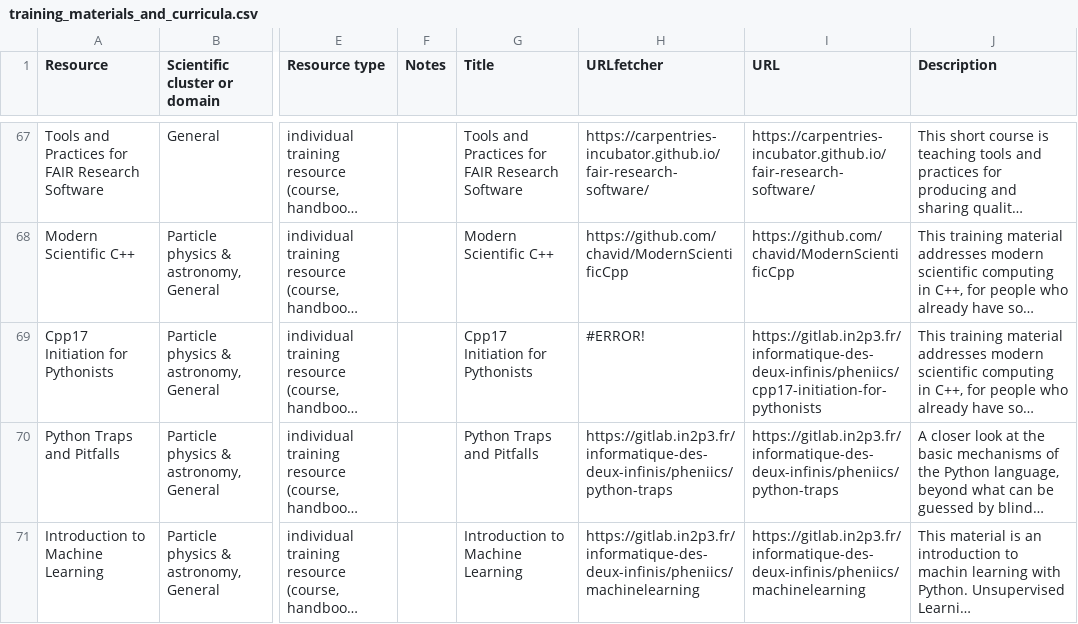
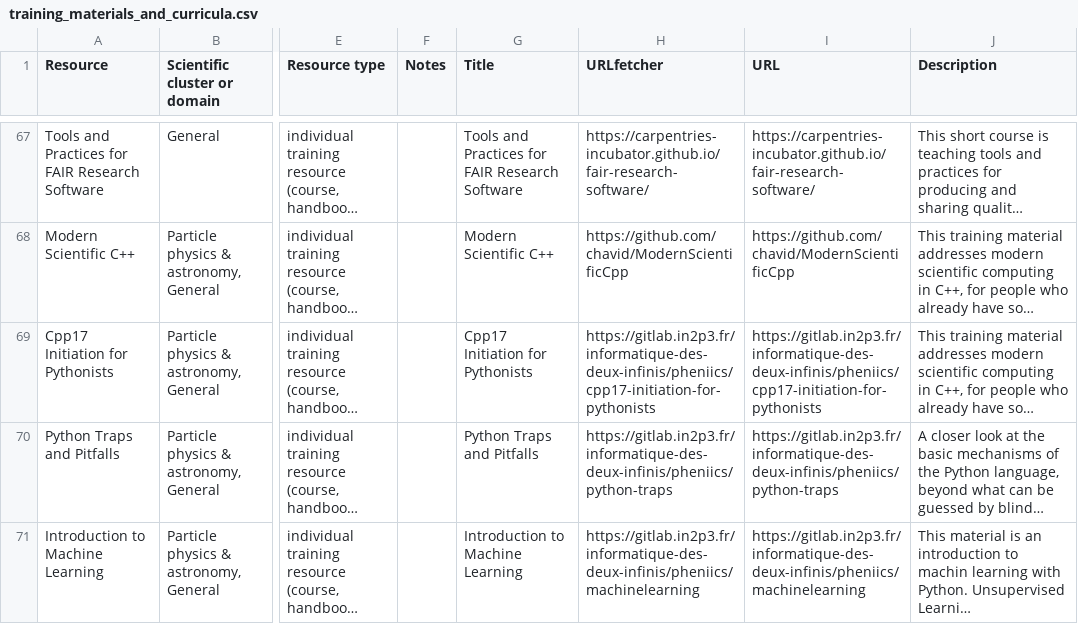
Before and after one commit to kennethrioja/training-everse-rsqkit, a CSV file: csv/training_materials_and_curricula.csv, drawn as a sheet; only a part is shown, gaps mark what is left out; long unchanged cells end in …; the diff names each change by its address in the sheet, - before the commit and + after, or states it on an @@ line.

Commit message:
GitHub Actions: Update JSON

```diff
--- a/csv/training_materials_and_curricula.csv
+++ b/csv/training_materials_and_curricula.csv
-H69 (URLfetcher): #ERROR!
+H69 (URLfetcher): https://gitlab.in2p3.fr/informatique-des-deux-infinis/pheniics/cpp17-initiation-for-pythonists
```
